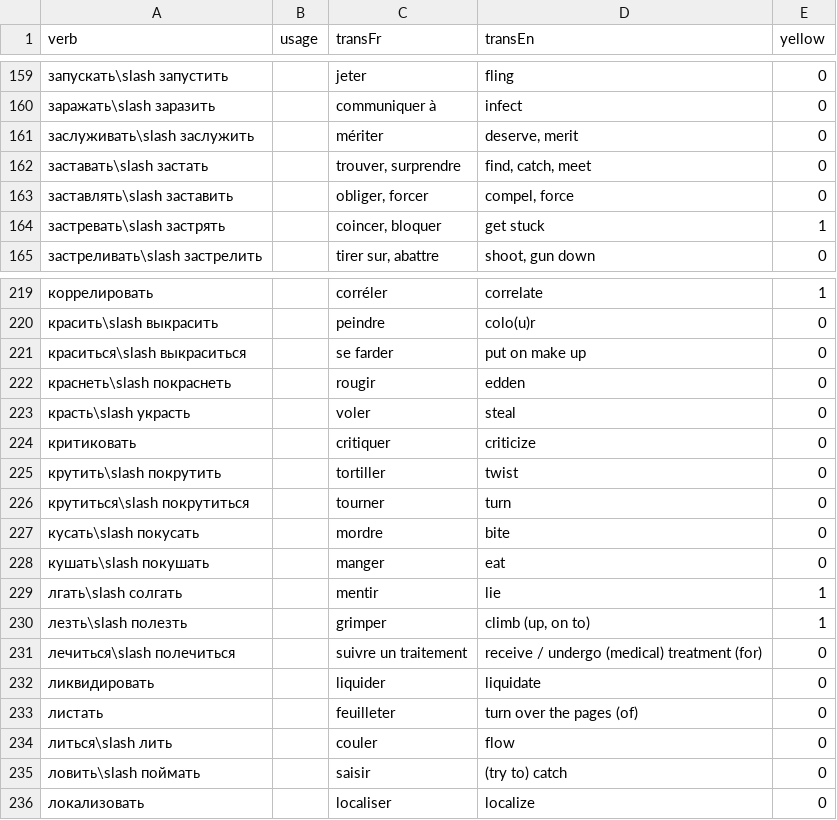
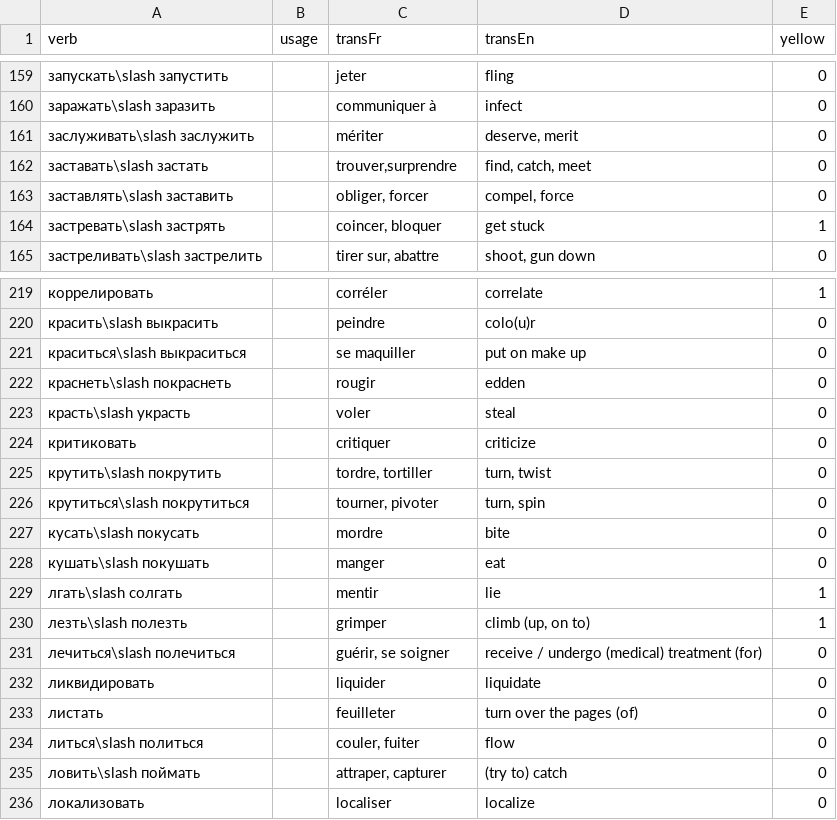
Before and after one commit to StorkST/RussianVerbsReferenceGuide, a CSV file: build/cefr/intermediate-abc_order.csv, drawn as a sheet; only a part is shown, gaps mark what is left out; the diff covers the shown part only.

Commit message:
extract-RussianVerbsClassification.py: hack to remove space after comma when len chars 19 or 20 to avoid line break

```diff
--- a/build/cefr/intermediate-abc_order.csv
+++ b/build/cefr/intermediate-abc_order.csv
@@ -161,3 +161,3 @@ verb;usage;transFr;transEn;yellow
 заслуживать\slash заслужить;;mériter;deserve, merit;0
-заставать\slash застать;;trouver, surprendre;find, catch, meet;0
+заставать\slash застать;;trouver,surprendre;find, catch, meet;0
 заставлять\slash заставить;;obliger, forcer;compel, force;0
@@ -220,3 +220,3 @@ verb;usage;transFr;transEn;yellow
 красить\slash выкрасить;;peindre;colo(u)r;0
-краситься\slash выкраситься;;se farder;put on make up;0
+краситься\slash выкраситься;;se maquiller;put on make up;0
 краснеть\slash покраснеть;;rougir;edden;0
@@ -224,4 +224,4 @@ verb;usage;transFr;transEn;yellow
 критиковать;;critiquer;criticize;0
-крутить\slash покрутить;;tortiller;twist;0
-крутиться\slash покрутиться;;tourner;turn;0
+крутить\slash покрутить;;tordre, tortiller;turn, twist;0
+крутиться\slash покрутиться;;tourner, pivoter;turn, spin;0
 кусать\slash покусать;;mordre;bite;0
@@ -230,7 +230,7 @@ verb;usage;transFr;transEn;yellow
 лезть\slash полезть;;grimper;climb (up, on to);1
-лечиться\slash полечиться;;suivre un traitement;receive / undergo (medical) treatment (for);0
+лечиться\slash полечиться;;guérir, se soigner;receive / undergo (medical) treatment (for);0
 ликвидировать;;liquider;liquidate;0
 листать;;feuilleter;turn over the pages (of);0
-литься\slash лить;;couler;flow;0
-ловить\slash поймать;;saisir;(try to) catch;0
+литься\slash политься;;couler, fuiter;flow;0
+ловить\slash поймать;;attraper, capturer;(try to) catch;0
 локализовать;;localiser;localize;0
```
Also changed, not shown: 2 added rows, 2 removed rows and 44 edited cells elsewhere in this file, build/cefr/beginner-abc_order.csv, build/cefr/beginner-freq_n_proximity_order.csv, 23 other files.
